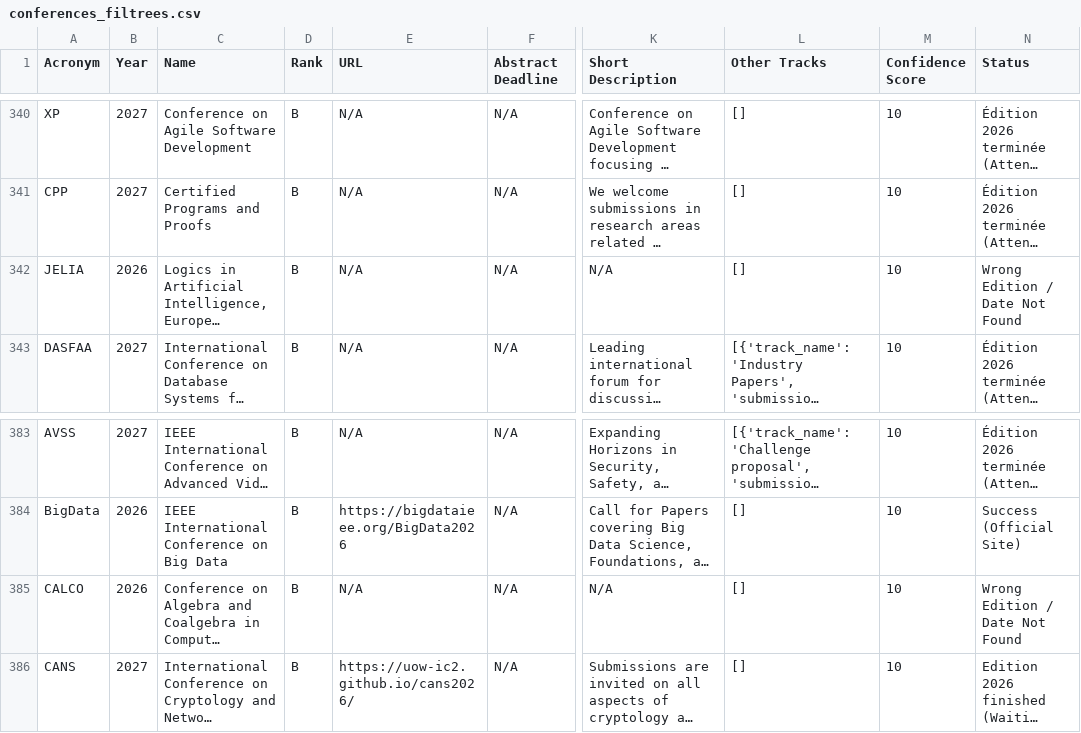
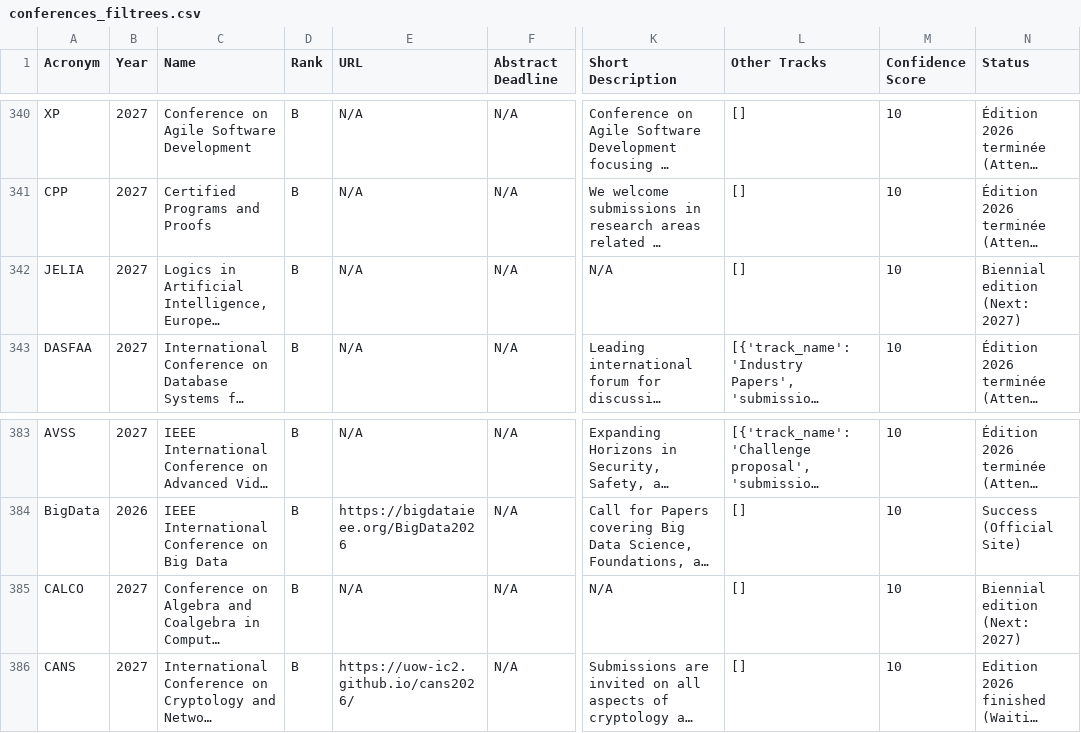
Before and after one commit to JohanPy/ICORESearch, a CSV file: conferences_filtrees.csv, drawn as a sheet; only a part is shown, gaps mark what is left out; long unchanged cells end in …; the diff covers the shown part only; the diff names each change by its address in the sheet, - before the commit and + after, or states it on an @@ line.

```diff
--- a/conferences_filtrees.csv
+++ b/conferences_filtrees.csv
-B342 (Year): 2026
+B342 (Year): 2027
-N342 (Status): Wrong Edition / Date Not Found
+N342 (Status): Biennial edition (Next: 2027)
-B385 (Year): 2026
+B385 (Year): 2027
-N385 (Status): Wrong Edition / Date Not Found
+N385 (Status): Biennial edition (Next: 2027)
```
Also changed, not shown: 54 edited cells elsewhere in this file, 1 other file.
